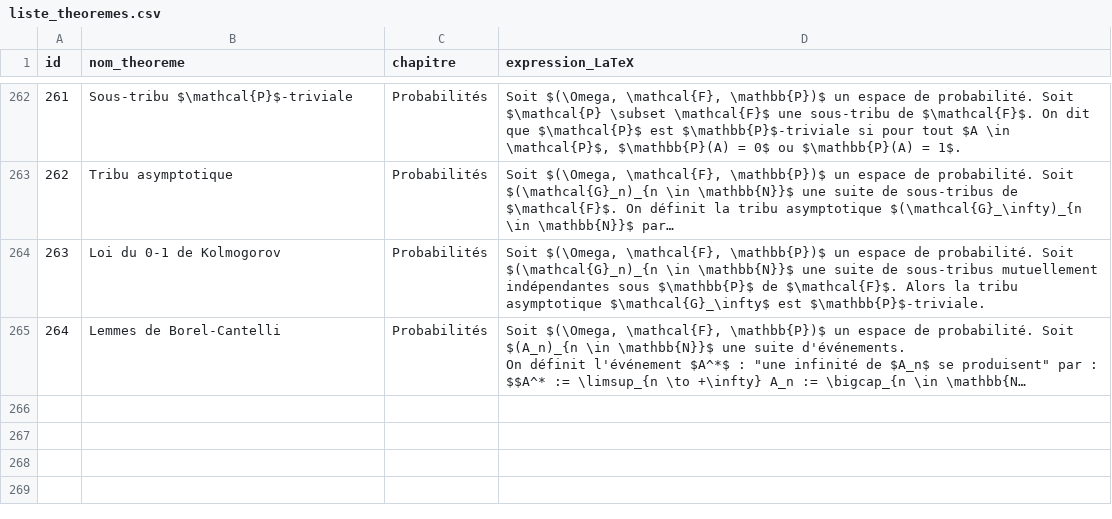
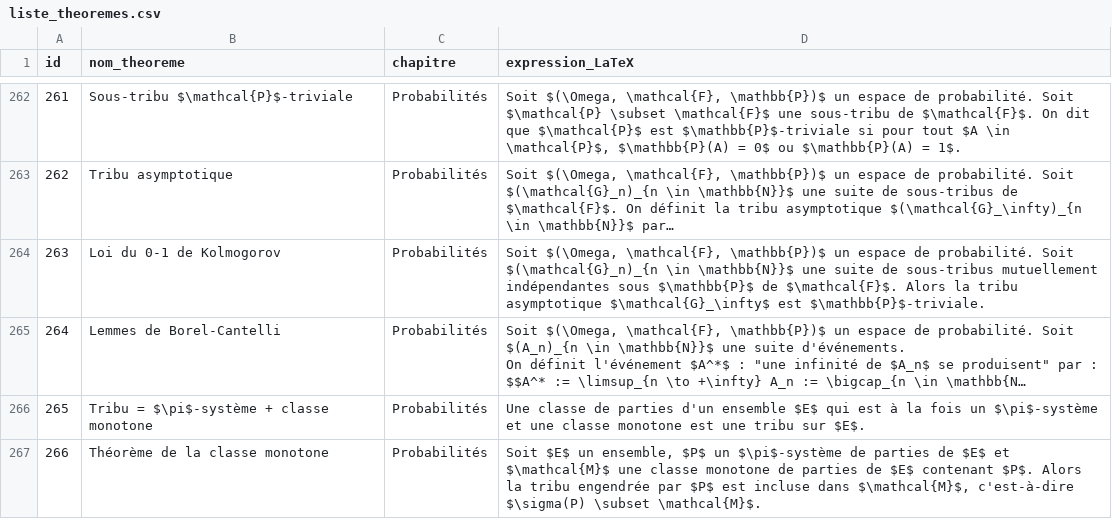
Before and after one commit to gtentillier/revisions_agreg, a CSV file: data/liste_theoremes.csv, drawn as a sheet; only a part is shown, gaps mark what is left out; long unchanged cells end in …; the diff covers the shown part only; the diff names each change by its address in the sheet, - before the commit and + after, or states it on an @@ line.

```diff
--- a/data/liste_theoremes.csv
+++ b/data/liste_theoremes.csv
+row 266: 265 | Tribu = $\pi$-système + classe monotone | Probabilités | Une classe de parties d'un ensemble $E$ qui est à la fois un $\pi$-système et une classe monotone est une tribu sur $E$.
+row 267: 266 | Théorème de la classe monotone | Probabilités | Soit $E$ un ensemble, $P$ un $\pi$-système de parties de $E$ et $\mathcal{M}$ une classe monotone de parties de $E$ contenant $P$. Alors la tribu engendrée par $P$ est incluse dans $\mathcal{M}$, c'est-à-dire $\sigma(P) \subset \mathcal{M}$.
```
Also changed, not shown: 2 added rows and 2 edited cells elsewhere in this file, suivi_revisions.csv, 5 other files.
